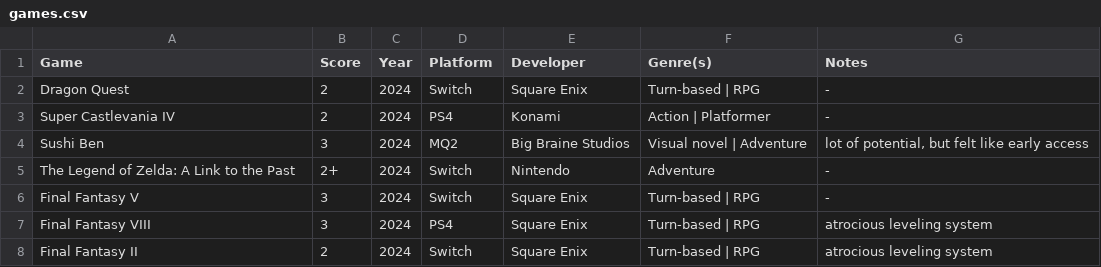
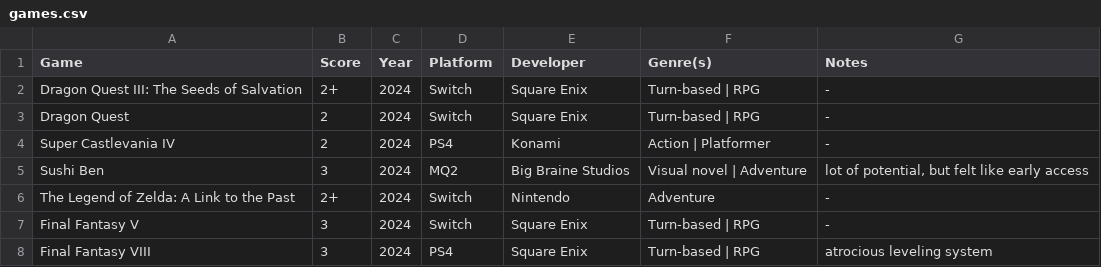
Before and after one commit to MJKagone/Video-game-database-manager, a CSV file: games.csv, drawn as a sheet; only a part is shown; the shorter side is filled out with more unchanged rows; the diff names each change by its address in the sheet, - before the commit and + after, or states it on an @@ line.

Commit message:
Game updates

```diff
--- a/games.csv
+++ b/games.csv
+row 2: Dragon Quest III: The Seeds of Salvation | 2+ | 2024 | Switch | Square Enix | Turn-based | RPG | -
```
